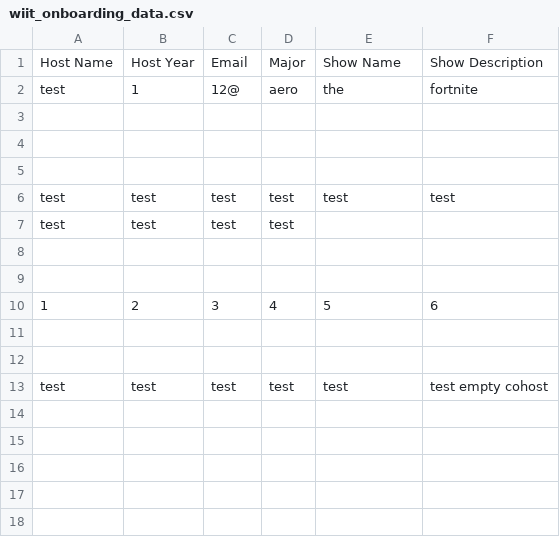
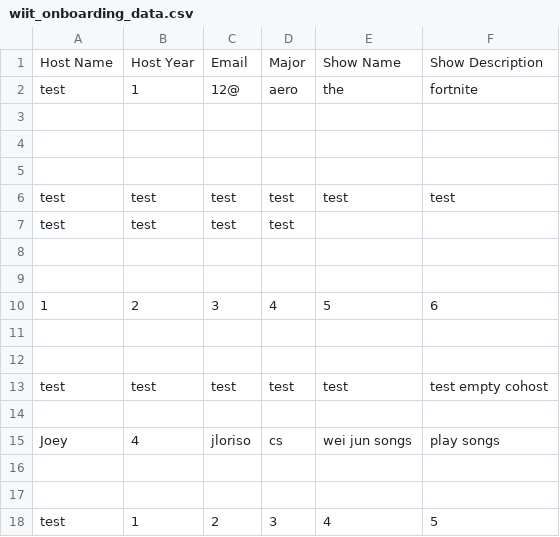
Before and after one commit to jloriso/onboarding, a CSV file: wiit_onboarding_data.csv, drawn as a sheet.

```diff
--- a/wiit_onboarding_data.csv
+++ b/wiit_onboarding_data.csv
@@ -13 +13,6 @@ test,test,test,test
 test,test,test,test,test,test empty cohost
+
+Joey,4,jloriso,cs,wei jun songs,play songs
+
+
+test,1,2,3,4,5
```
Also changed, not shown: 1 other file.
